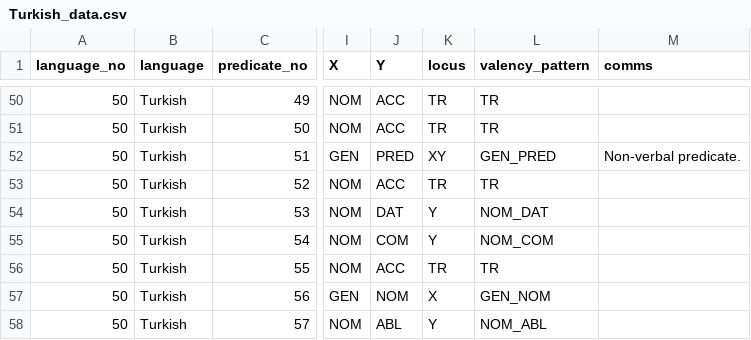
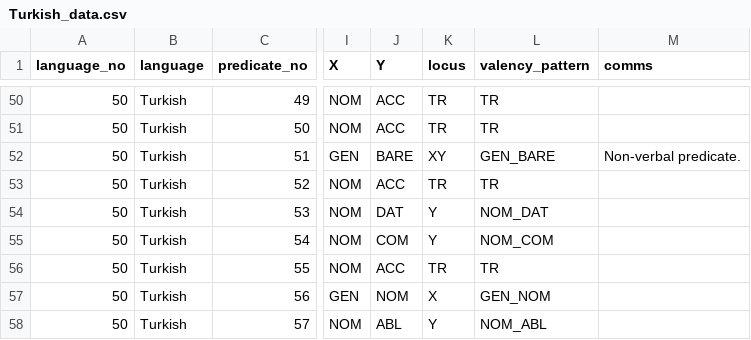
Before and after one commit to macleginn/bivaltyp, a CSV file: data/langtables/Turkish_data.csv, drawn as a sheet; only a part is shown, gaps mark what is left out; the diff names each change by its address in the sheet, - before the commit and + after, or states it on an @@ line.

Commit message:
Add files via upload

```diff
--- a/data/langtables/Turkish_data.csv
+++ b/data/langtables/Turkish_data.csv
-J52 (Y): PRED
+J52 (Y): BARE
-L52 (valency_pattern): GEN_PRED
+L52 (valency_pattern): GEN_BARE
```
